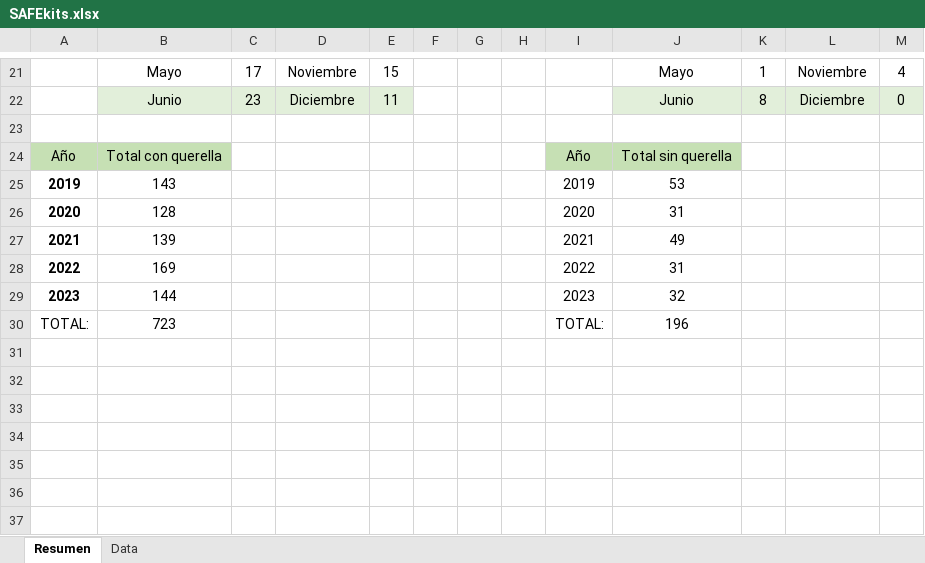
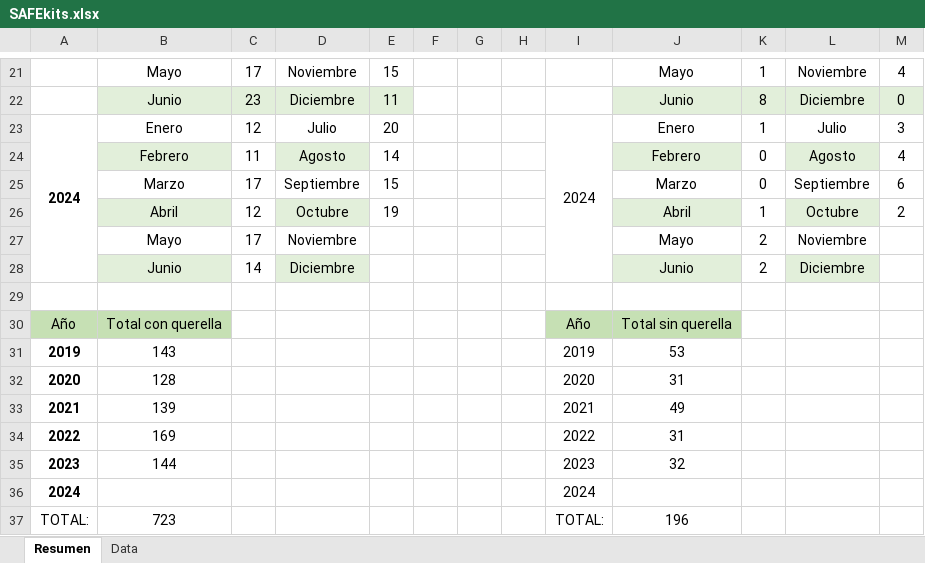
Before and after one commit to EstadisticasPR/ViolenciaGeneroPR, an Excel workbook: data/Prevencion_de_violencia_de_genero_CAVV/SAFEkits.xlsx, sheet Resumen, drawn as a sheet; only a part is shown, gaps mark what is left out; values as stored, in another font and other column widths than the file's, no borders; table styles not drawn; the diff names each change by its address in the sheet, - before the commit and + after, or states it on an @@ line.

Commit message:
added new data for CAVV

```diff
--- a/data/Prevencion_de_violencia_de_genero_CAVV/SAFEkits.xlsx (sheet Resumen)
+++ b/data/Prevencion_de_violencia_de_genero_CAVV/SAFEkits.xlsx (sheet Resumen)
+row 23: 2024 | Enero | 12 | Julio | 20 |  |  |  | 2024 | Enero | 1 | Julio | 3
+row 24:  | Febrero | 11 | Agosto | 14 |  |  |  |  | Febrero | 0 | Agosto | 4
+row 25:  | Marzo | 17 | Septiembre | 15 |  |  |  |  | Marzo | 0 | Septiembre | 6
+row 26:  | Abril | 12 | Octubre | 19 |  |  |  |  | Abril | 1 | Octubre | 2
+row 27:  | Mayo | 17 | Noviembre |  |  |  |  |  | Mayo | 2 | Noviembre
+row 28:  | Junio | 14 | Diciembre |  |  |  |  |  | Junio | 2 | Diciembre
+row 36: 2024 |  |  |  |  |  |  |  | 2024
```
Also changed, not shown: sheet Data, 3 other files.
